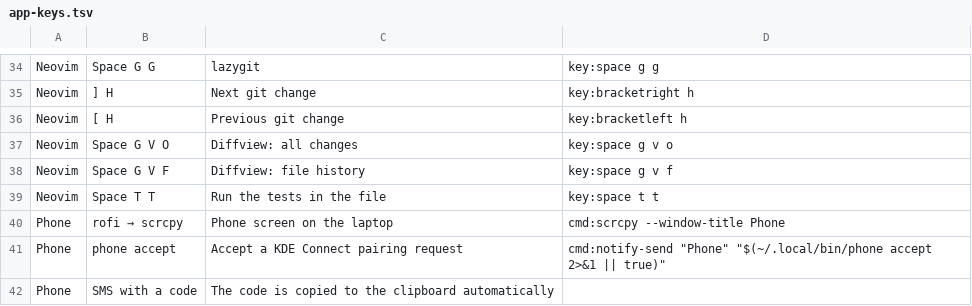
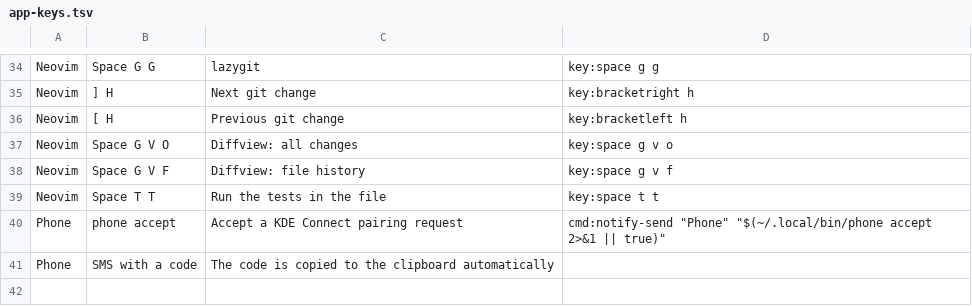
Before and after one commit to zekefarioli-arch/dotfiles, a TSV file: xmonad/.xmonad/app-keys.tsv, drawn as a sheet; only a part is shown, gaps mark what is left out; the diff names each change by its address in the sheet, - before the commit and + after, or states it on an @@ line.

```diff
--- a/xmonad/.xmonad/app-keys.tsv
+++ b/xmonad/.xmonad/app-keys.tsv
-row 40: Phone | rofi → scrcpy | Phone screen on the laptop | cmd:scrcpy --window-title Phone
```
Also changed, not shown: 8 other files.
